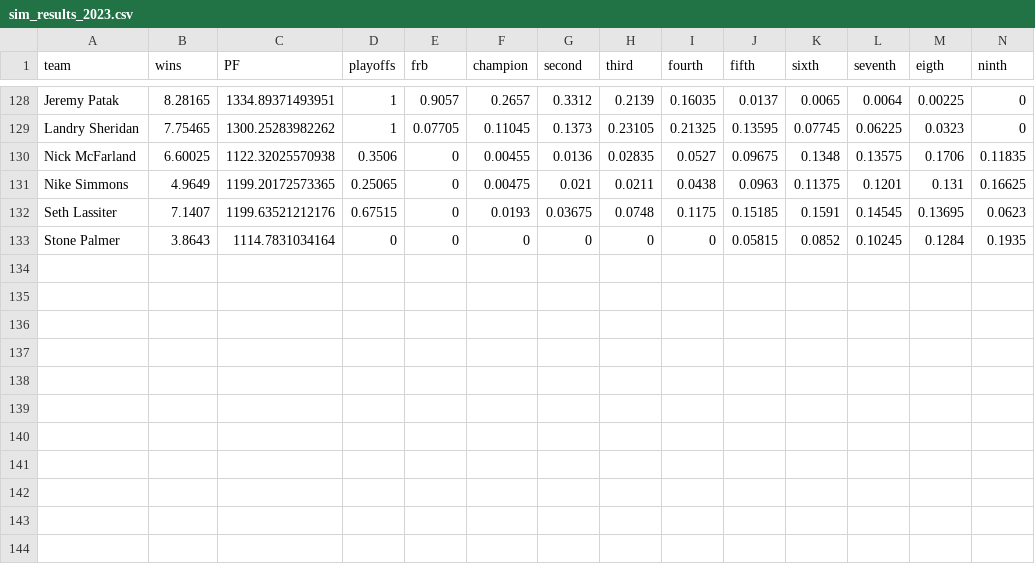
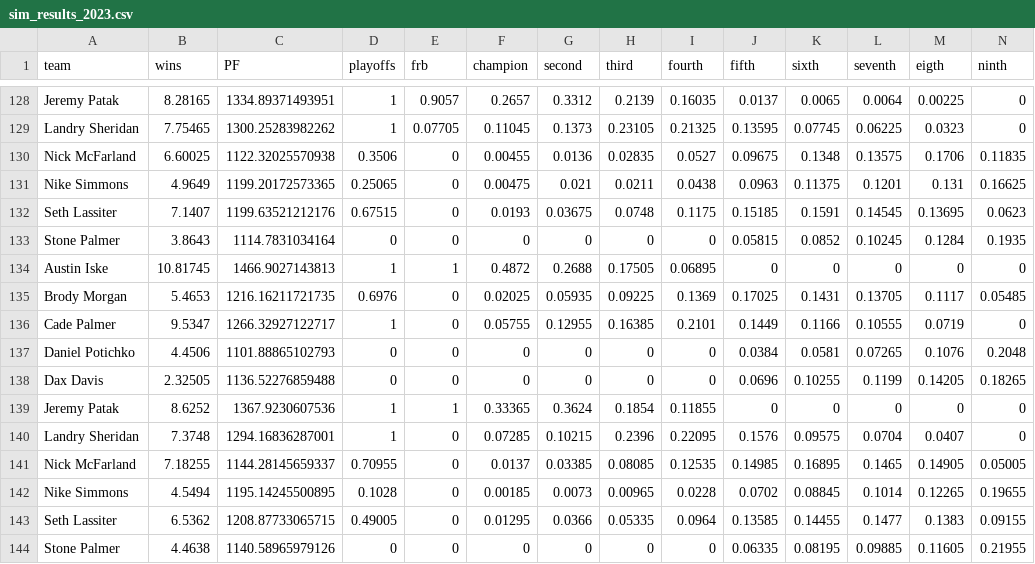
Before and after one commit to jpatak16/WOFFL, a CSV file: WOFFL_stats_portal/sim_results_2023.csv, drawn as a sheet; only a part is shown, gaps mark what is left out; rows hold the shown columns only; the diff names each change by its address in the sheet, - before the commit and + after, or states it on an @@ line.

Commit message:
simulation power ranking results week 12

```diff
--- a/WOFFL_stats_portal/sim_results_2023.csv
+++ b/WOFFL_stats_portal/sim_results_2023.csv
+row 134: Austin Iske | 10.81745 | 1466.9027143813 | 1 | 1 | 0.4872 | 0.2688 | 0.17505 | 0.06895 | 0 | 0 | 0 | 0 | 0
+row 135: Brody Morgan | 5.4653 | 1216.16211721735 | 0.6976 | 0 | 0.02025 | 0.05935 | 0.09225 | 0.1369 | 0.17025 | 0.1431 | 0.13705 | 0.1117 | 0.05485
+row 136: Cade Palmer | 9.5347 | 1266.32927122717 | 1 | 0 | 0.05755 | 0.12955 | 0.16385 | 0.2101 | 0.1449 | 0.1166 | 0.10555 | 0.0719 | 0
+row 137: Daniel Potichko | 4.4506 | 1101.88865102793 | 0 | 0 | 0 | 0 | 0 | 0 | 0.0384 | 0.0581 | 0.07265 | 0.1076 | 0.2048
+row 138: Dax Davis | 2.32505 | 1136.52276859488 | 0 | 0 | 0 | 0 | 0 | 0 | 0.0696 | 0.10255 | 0.1199 | 0.14205 | 0.18265
+row 139: Jeremy Patak | 8.6252 | 1367.9230607536 | 1 | 1 | 0.33365 | 0.3624 | 0.1854 | 0.11855 | 0 | 0 | 0 | 0 | 0
+row 140: Landry Sheridan | 7.3748 | 1294.16836287001 | 1 | 0 | 0.07285 | 0.10215 | 0.2396 | 0.22095 | 0.1576 | 0.09575 | 0.0704 | 0.0407 | 0
+row 141: Nick McFarland | 7.18255 | 1144.28145659337 | 0.70955 | 0 | 0.0137 | 0.03385 | 0.08085 | 0.12535 | 0.14985 | 0.16895 | 0.1465 | 0.14905 | 0.05005
+row 142: Nike Simmons | 4.5494 | 1195.14245500895 | 0.1028 | 0 | 0.00185 | 0.0073 | 0.00965 | 0.0228 | 0.0702 | 0.08845 | 0.1014 | 0.12265 | 0.19655
+row 143: Seth Lassiter | 6.5362 | 1208.87733065715 | 0.49005 | 0 | 0.01295 | 0.0366 | 0.05335 | 0.0964 | 0.13585 | 0.14455 | 0.1477 | 0.1383 | 0.09155
+row 144: Stone Palmer | 4.4638 | 1140.58965979126 | 0 | 0 | 0 | 0 | 0 | 0 | 0.06335 | 0.08195 | 0.09885 | 0.11605 | 0.21955
```
